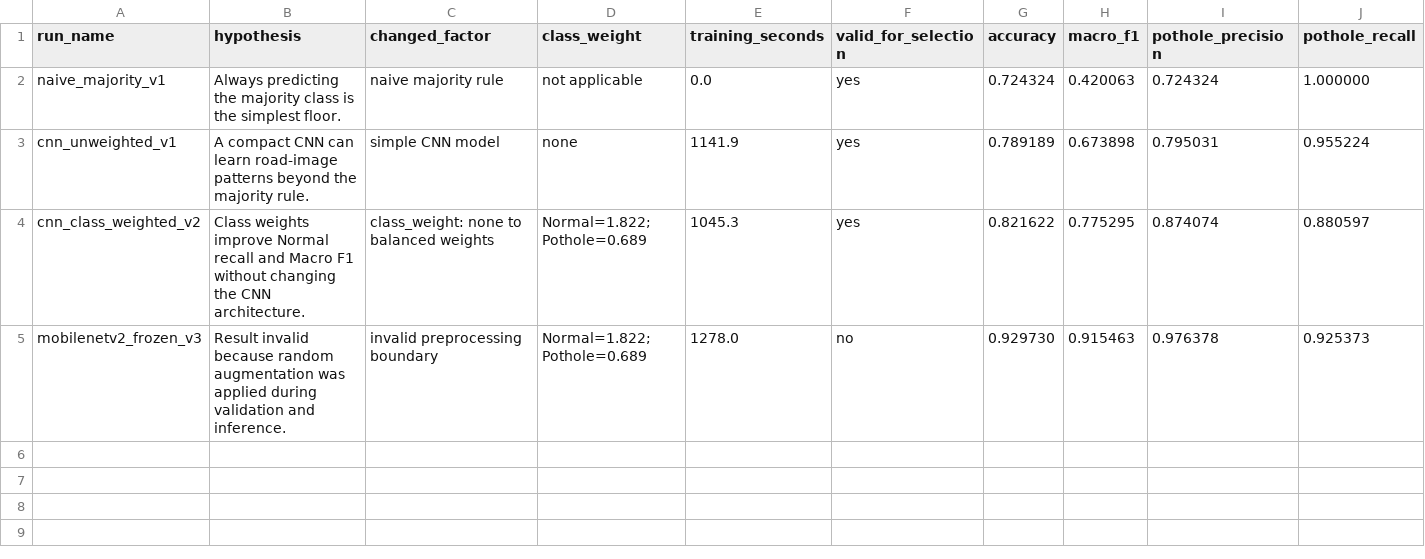
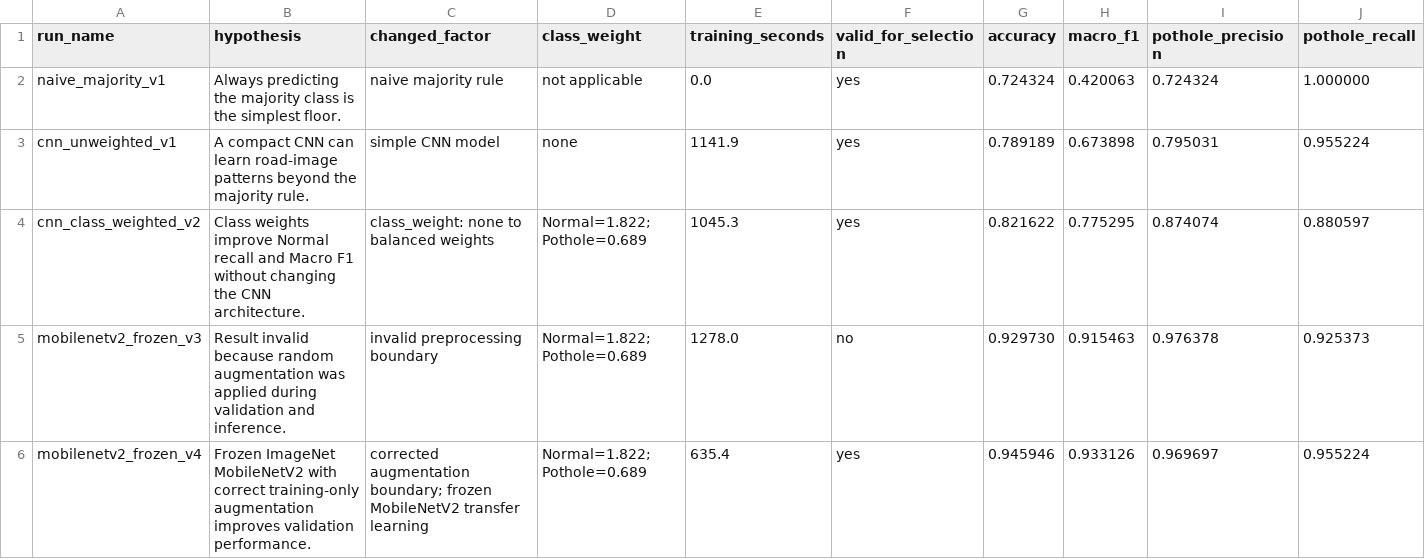
Before and after one commit to Farrux-dot/gov-01-road-damage-classifier-capstone, a CSV file: reports/experiment_record.csv, drawn as a sheet; only a part is shown; rows hold the shown columns only; the diff names each change by its address in the sheet, - before the commit and + after, or states it on an @@ line.

Commit message:
lock corrected MobileNetV2 candidate with validation evidence

```diff
--- a/reports/experiment_record.csv
+++ b/reports/experiment_record.csv
+row 6: mobilenetv2_frozen_v4 | Frozen ImageNet MobileNetV2 with correct training-only augmentation improves validation performance. | corrected augmentation boundary; frozen MobileNetV2 transfer learning | Normal=1.822; Pothole=0.689 | 635.4 | yes | 0.945946 | 0.933126 | 0.969697 | 0.955224
```
Also changed, not shown: 4 other files.
